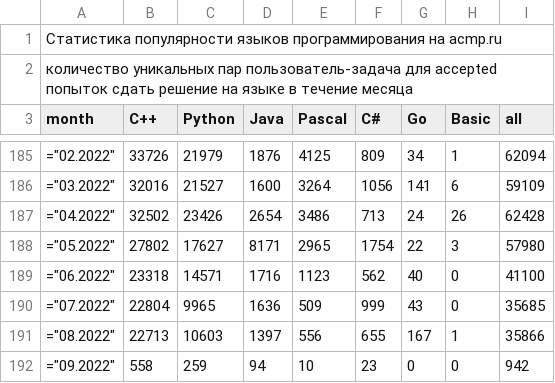
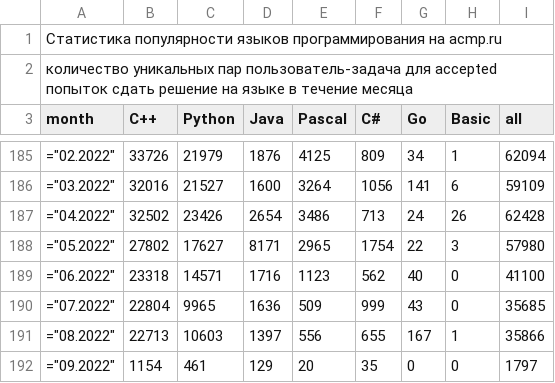
Before and after one commit to BorisMenshikov/acmp-langs-data, a CSV file: accepted-unique-user-problem.csv, drawn as a sheet; only a part is shown, gaps mark what is left out.

```diff
--- a/accepted-unique-user-problem.csv
+++ b/accepted-unique-user-problem.csv
@@ -191,2 +191,2 @@ month;C++;Python;Java;Pascal;C#;Go;Basic;all
 ="08.2022";22713;10603;1397;556;655;167;1;35866
-="09.2022";558;259;94;10;23;0;0;942
+="09.2022";1154;461;129;20;35;0;0;1797
```
Also changed, not shown: accepted-attempts.csv, accepted-unique-users.csv, 15 other files.
